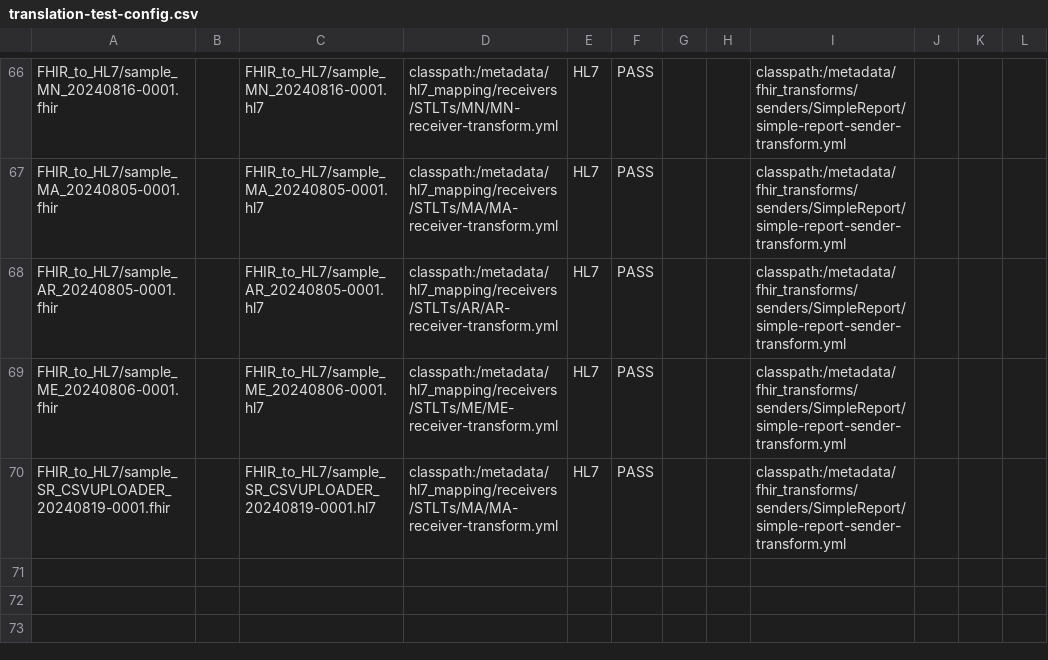
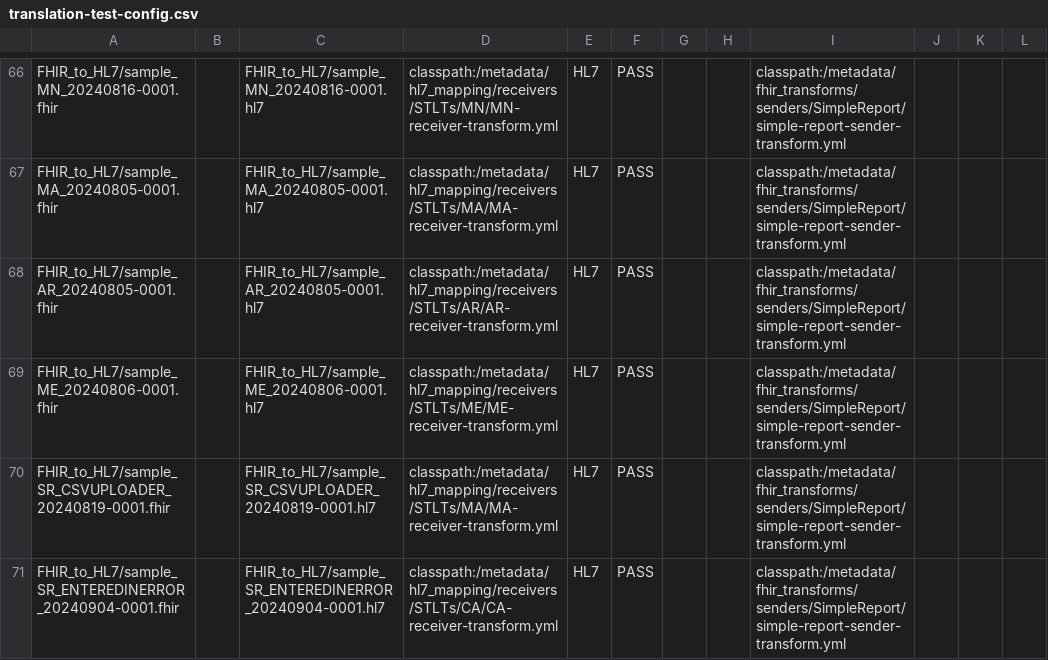
Before and after one commit to CDCgov/prime-reportstream, a CSV file: prime-router/src/testIntegration/resources/datatests/translation-test-config.csv, drawn as a sheet; only a part is shown, gaps mark what is left out; the diff names each change by its address in the sheet, - before the commit and + after, or states it on an @@ line.

Commit message:
update SR transform valueset for entered-in-error

```diff
--- a/prime-router/src/testIntegration/resources/datatests/translation-test-config.csv
+++ b/prime-router/src/testIntegration/resources/datatests/translation-test-config.csv
+row 71: FHIR_to_HL7/sample_SR_ENTEREDINERROR_20240904-0001.fhir |  | FHIR_to_HL7/sample_SR_ENTEREDINERROR_20240904-0001.hl7 | classpath:/metadata/hl7_mapping/receivers/STLTs/CA/CA-receiver-transform.yml | HL7 | PASS |  |  | classpath:/metadata/fhir_transforms/senders/SimpleReport/simple-report-sender-transform.yml
```
Also changed, not shown: 3 other files.
